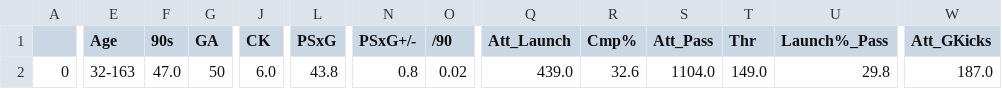
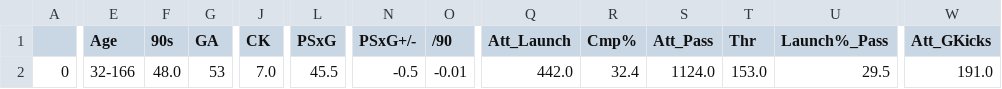
Before and after one commit to Jorge-gg7/projectPicasso, a CSV file: data/df_2022_2023_gk.csv, drawn as a sheet; only a part is shown, gaps mark what is left out; the diff covers the shown part only; the diff names each change by its address in the sheet, - before the commit and + after, or states it on an @@ line.

```diff
--- a/data/df_2022_2023_gk.csv
+++ b/data/df_2022_2023_gk.csv
-E2 (Age): 32-163
+E2 (Age): 32-166
-F2 (90s): 47.0
+F2 (90s): 48.0
-G2 (GA): 50
+G2 (GA): 53
-J2 (CK): 6.0
+J2 (CK): 7.0
-L2 (PSxG): 43.8
+L2 (PSxG): 45.5
-N2 (PSxG+/-): 0.8
+N2 (PSxG+/-): -0.5
-O2 (/90): 0.02
+O2 (/90): -0.01
-Q2 (Att_Launch): 439.0
+Q2 (Att_Launch): 442.0
-R2 (Cmp%): 32.6
+R2 (Cmp%): 32.4
-S2 (Att_Pass): 1104.0
+S2 (Att_Pass): 1124.0
-T2 (Thr): 149.0
+T2 (Thr): 153.0
-U2 (Launch%_Pass): 29.8
+U2 (Launch%_Pass): 29.5
-W2 (Att_GKicks): 187.0
+W2 (Att_GKicks): 191.0
```
Also changed, not shown: 7 edited cells elsewhere in this file, data/data_2022_2023.csv, data/df_2022_2023_new_signings.csv, 1 other file.
